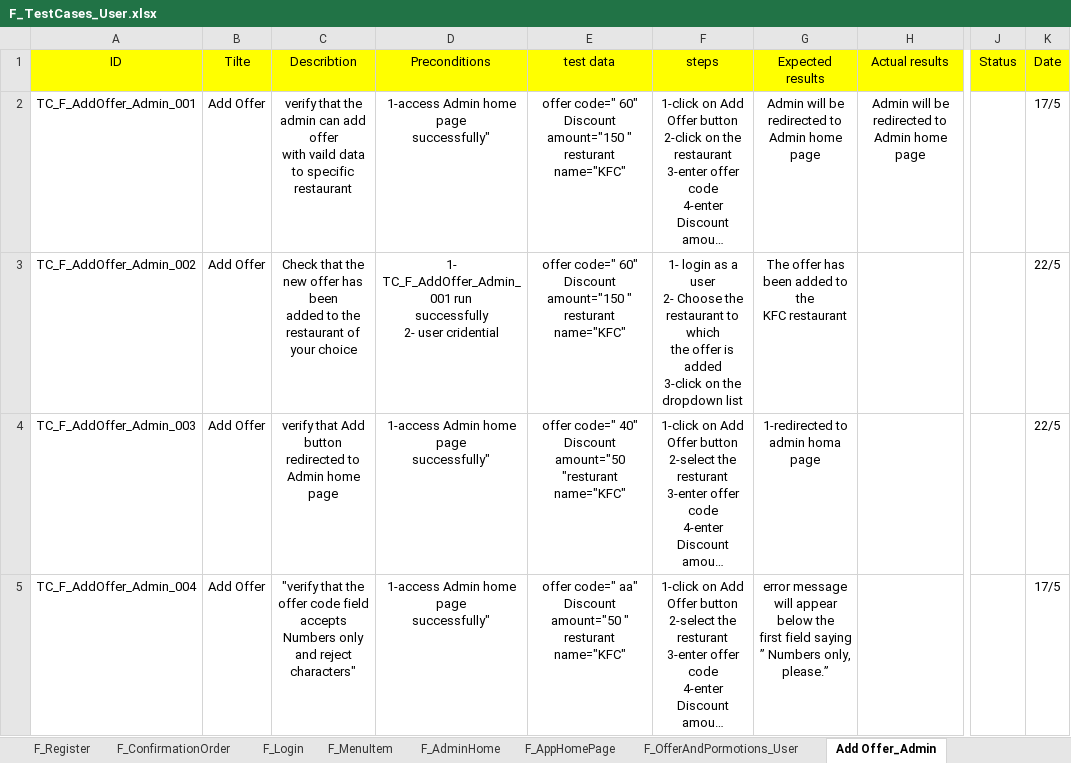
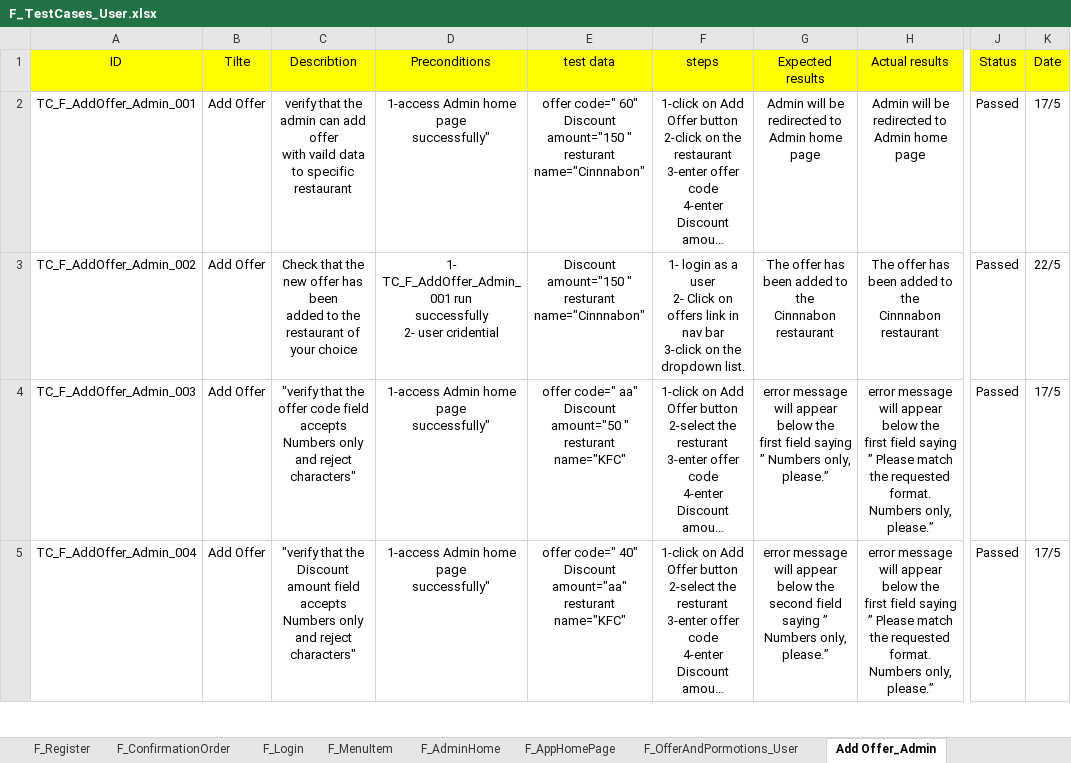
Before and after one commit to Aml-Nasser/QA_Foodies, an Excel workbook: Testing/F_TestCases_User.xlsx, sheet Add Offer_Admin, drawn as a sheet; only a part is shown, gaps mark what is left out; long unchanged cells end in …; values as stored, in another font and other column widths than the file's, no borders; charts and pictures not drawn; ↵ is a line break in a cell; the diff covers the shown part only; the diff names each change by its address in the sheet, - before the commit and + after, or states it on an @@ line.

```diff
--- a/Testing/F_TestCases_User.xlsx (sheet Add Offer_Admin)
+++ b/Testing/F_TestCases_User.xlsx (sheet Add Offer_Admin)
-E2 (test data): …" ↵ resturant name="KFC"
+E2 (test data): …" ↵ resturant name="Cinnnabon"
-J2:J5 (Status): (empty)
+J2:J5 (Status): Passed
-E3 (test data): offer code=" 60" ↵ Discount amount="150 " ↵ resturant name="KFC"
+E3 (test data): Discount amount="150 " ↵ resturant name="Cinnnabon"
-F3 (steps): …user ↵ 2- Choose the restaurant to which ↵ the offer is added ↵ 3-click on the dropdown list
+F3 (steps): …user ↵ 2- Click on offers link in nav bar ↵ 3-click on the dropdown list.
-G3 (Expected results): …to the ↵ KFC restaurant
+G3 (Expected results): …to the ↵ Cinnnabon restaurant
-H3 (Actual results): (empty)
+H3 (Actual results): The offer has been added to the ↵ Cinnnabon restaurant
-C4 (Describtion): verify that Add button redirected to ↵ Admin home page
+C4 (Describtion): "verify that the offer code field accepts ↵ Numbers only and reject characters"
-E4 (test data): offer code=" 40" ↵ Discount amount="50 ↵ "resturant name="KFC"
+E4 (test data): offer code=" aa" ↵ Discount amount="50 " ↵ resturant name="KFC"
-G4 (Expected results): 1-redirected to admin homa page
+G4 (Expected results): error message will appear below the ↵ first field saying ” Numbers only, ↵ please.”
-H4:H5 (Actual results): (empty)
+H4:H5 (Actual results): error message will appear below the ↵ first field saying ” Please match the requested format. Numbers only, ↵ please.”
-K4 (Date): 22/5
+K4 (Date): 17/5
-C5 (Describtion): …that the offer code field accepts…
+C5 (Describtion): …that the Discount amount field accepts…
-E5 (test data): offer code=" aa" ↵ Discount amount="50 " ↵ resturant name="KFC"
+E5 (test data): offer code=" 40" ↵ Discount amount="aa" ↵ resturant name="KFC"
-G5 (Expected results): …below the ↵ first field saying…
+G5 (Expected results): …below the ↵ second field saying…
```
Also changed, not shown: 1 added row, 2 removed rows, 52 edited cells and cell formats elsewhere in this sheet, sheet F_Register.
